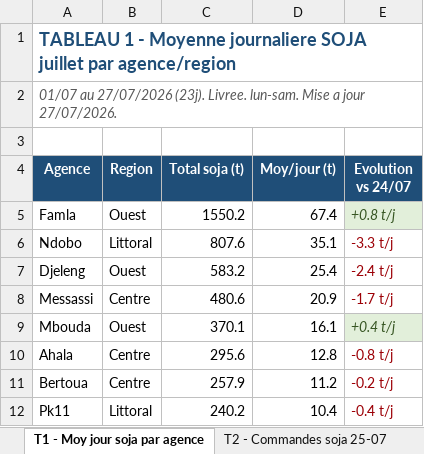
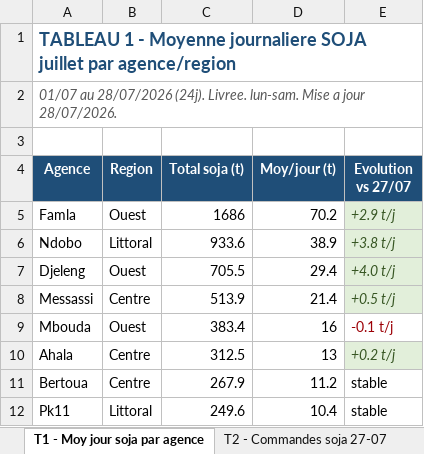
Before and after one commit to frwil/njs-sales-analysis, an Excel workbook: download/analyse_soja_juillet.xlsx, sheet T1 - Moy jour soja par agence, drawn as a sheet; only a part is shown; values as stored, in another font and other column widths than the file's, no borders; the diff covers the shown part only; the diff names each change by its address in the sheet, - before the commit and + after, or states it on an @@ line.

```diff
--- a/download/analyse_soja_juillet.xlsx (sheet T1 - Moy jour soja par agence)
+++ b/download/analyse_soja_juillet.xlsx (sheet T1 - Moy jour soja par agence)
-sheet tab: T2 - Commandes soja 25-07
+sheet tab: T2 - Commandes soja 27-07
-A2 (Agence): 01/07 au 27/07/2026 (23j). Livree. lun-sam. Mise a jour 27/07/2026.
+A2 (Agence): 01/07 au 28/07/2026 (24j). Livree. lun-sam. Mise a jour 28/07/2026.
-E4: Evolution vs 24/07
+E4: Evolution vs 27/07
-C5 (Total soja (t)): 1550.2
+C5 (Total soja (t)): 1686
-D5 (Moy/jour (t)): 67.4
+D5 (Moy/jour (t)): 70.2
-E5 (Evolution vs 27/07): +0.8 t/j
+E5 (Evolution vs 27/07): +2.9 t/j
-C6 (Total soja (t)): 807.6
+C6 (Total soja (t)): 933.6
-D6 (Moy/jour (t)): 35.1
+D6 (Moy/jour (t)): 38.9
-E6 (Evolution vs 27/07): -3.3 t/j
+E6 (Evolution vs 27/07): +3.8 t/j
@@ E6:E8 fill: none → #E2EFDA, italic: off → on, text colour: #9C0006 → #375623 @@
-C7 (Total soja (t)): 583.2
+C7 (Total soja (t)): 705.5
-D7 (Moy/jour (t)): 25.4
+D7 (Moy/jour (t)): 29.4
-E7 (Evolution vs 27/07): -2.4 t/j
+E7 (Evolution vs 27/07): +4.0 t/j
-C8 (Total soja (t)): 480.6
+C8 (Total soja (t)): 513.9
-D8 (Moy/jour (t)): 20.9
+D8 (Moy/jour (t)): 21.4
-E8 (Evolution vs 27/07): -1.7 t/j
+E8 (Evolution vs 27/07): +0.5 t/j
-C9 (Total soja (t)): 370.1
+C9 (Total soja (t)): 383.4
-D9 (Moy/jour (t)): 16.1
+D9 (Moy/jour (t)): 16
-E9 (Evolution vs 27/07): +0.4 t/j
+E9 (Evolution vs 27/07): -0.1 t/j
@@ E9 fill: #E2EFDA → none, italic: on → off, text colour: #375623 → #9C0006 @@
-C10 (Total soja (t)): 295.6
+C10 (Total soja (t)): 312.5
-D10 (Moy/jour (t)): 12.8
+D10 (Moy/jour (t)): 13
-E10 (Evolution vs 27/07): -0.8 t/j
+E10 (Evolution vs 27/07): +0.2 t/j
@@ E10 fill: none → #E2EFDA, italic: off → on, text colour: #9C0006 → #375623 @@
-C11 (Total soja (t)): 257.9
+C11 (Total soja (t)): 267.9
-E11 (Evolution vs 27/07): -0.2 t/j
+E11 (Evolution vs 27/07): stable
-E11:E12 text colour: #9C0006
+E11:E12 text colour: black
-C12 (Total soja (t)): 240.2
+C12 (Total soja (t)): 249.6
-E12 (Evolution vs 27/07): -0.4 t/j
+E12 (Evolution vs 27/07): stable
```
Also changed, not shown: 1 added row, 1 removed row, 23 edited cells and cell formats elsewhere in this sheet, sheet T3 - Soja-only 27-07, sheet T2 - Commandes soja 27-07, sheet T4 - Stock soja et rupture, other sheet tabs, 11 other files.
